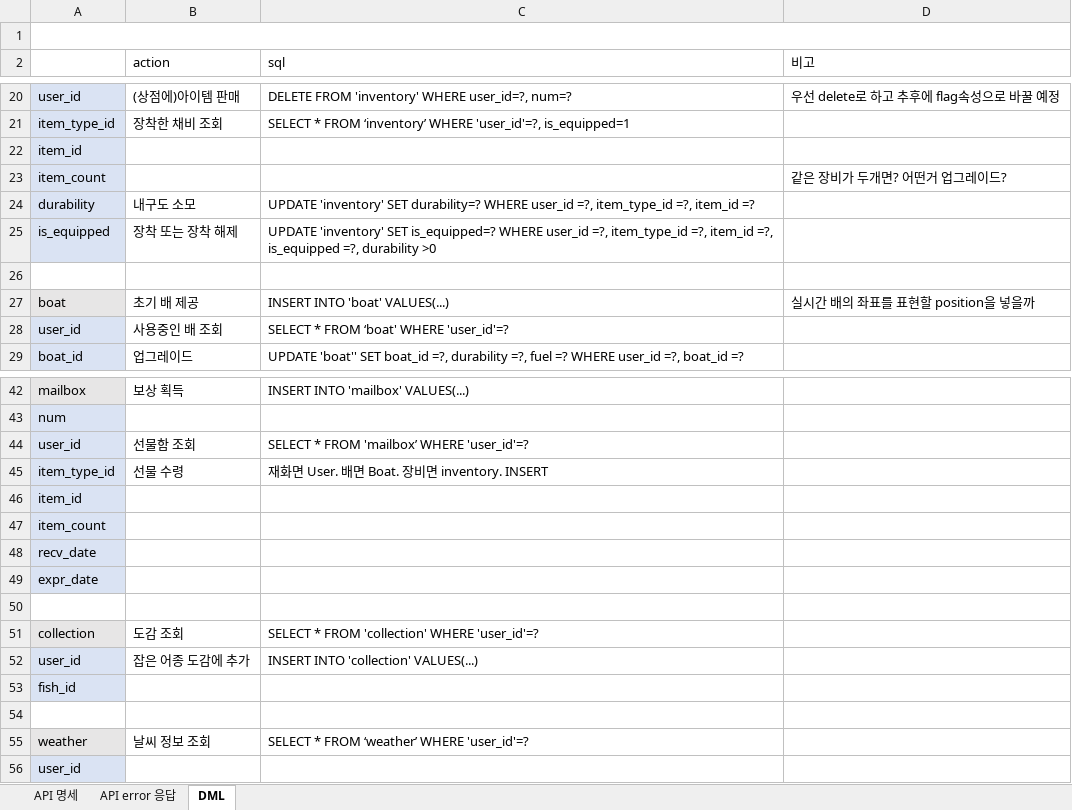
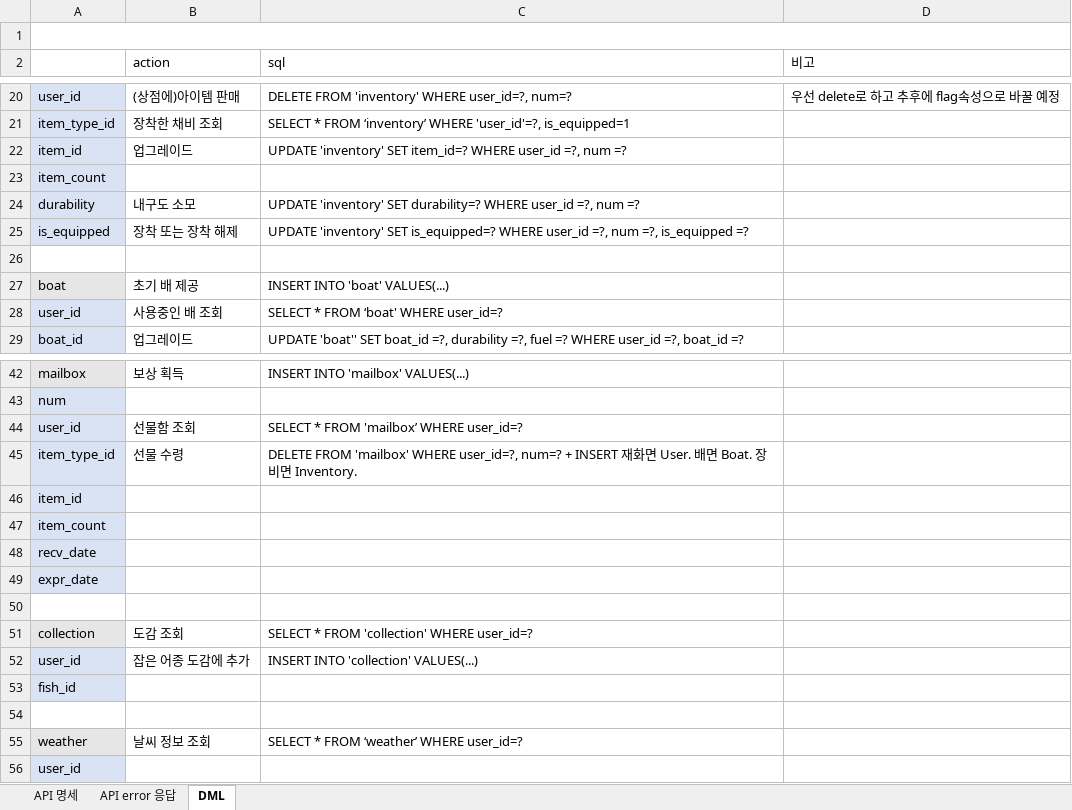
Before and after one commit to JinhaSuh/UrukGame, an Excel workbook: docs/우럭아왜우럭 API 설계.xlsx, sheet DML, drawn as a sheet; only a part is shown, gaps mark what is left out; values as stored, in another font and other column widths than the file's, no borders; the diff names each change by its address in the sheet, - before the commit and + after, or states it on an @@ line.

```diff
--- a/docs/우럭아왜우럭 API 설계.xlsx (sheet DML)
+++ b/docs/우럭아왜우럭 API 설계.xlsx (sheet DML)
-B22 (action): (empty)
+B22 (action): 업그레이드
-C22 (sql): (empty)
+C22 (sql): UPDATE 'inventory' SET item_id=? WHERE user_id =?, num =?
-D23 (비고): 같은 장비가 두개면? 어떤거 업그레이드?
+D23 (비고): (empty)
-C24 (sql): …user_id =?, item_type_id =?, item_id =?
+C24 (sql): …user_id =?, num =?
-C25 (sql): …user_id =?, item_type_id =?, item_id =?, is_equipped =?, durability >0
+C25 (sql): …user_id =?, num =?, is_equipped =?
-D27 (비고): 실시간 배의 좌표를 표현할 position을 넣을까
+D27 (비고): (empty)
-C28 (sql): SELECT * FROM ‘boat' WHERE 'user_id'=?
+C28 (sql): SELECT * FROM ‘boat' WHERE user_id=?
-C44 (sql): SELECT * FROM 'mailbox’ WHERE 'user_id'=?
+C44 (sql): SELECT * FROM 'mailbox’ WHERE user_id=?
-C45 (sql): 재화면 User. 배면 Boat. 장비면 inventory. INSERT
+C45 (sql): DELETE FROM 'mailbox' WHERE user_id=?, num=? + INSERT 재화면 User. 배면 Boat. 장비면 Inventory.
-C51 (sql): SELECT * FROM 'collection' WHERE 'user_id'=?
+C51 (sql): SELECT * FROM 'collection' WHERE user_id=?
-C55 (sql): SELECT * FROM ‘weather’ WHERE 'user_id'=?
+C55 (sql): SELECT * FROM ‘weather’ WHERE user_id=?
```
Also changed, not shown: sheet API error 응답, sheet API 명세, docs/우럭아왜우럭 데이터 설계.xlsx.
